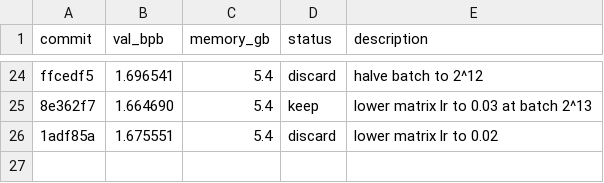
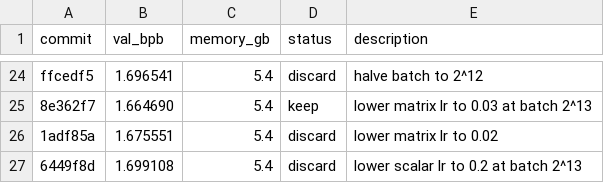
Before and after one commit to BobMolt/autoresearch-mlx, a TSV file: results.tsv, drawn as a sheet; only a part is shown, gaps mark what is left out.

Commit message:
log: discard scalar lr 0.2 at batch 2^13

```diff
--- a/results.tsv
+++ b/results.tsv
@@ -26 +26,2 @@ ffcedf5	1.696541	5.4	discard	halve batch to 2^12
 1adf85a	1.675551	5.4	discard	lower matrix lr to 0.02
+6449f8d	1.699108	5.4	discard	lower scalar lr to 0.2 at batch 2^13
```
Also changed, not shown: 2 other files.
